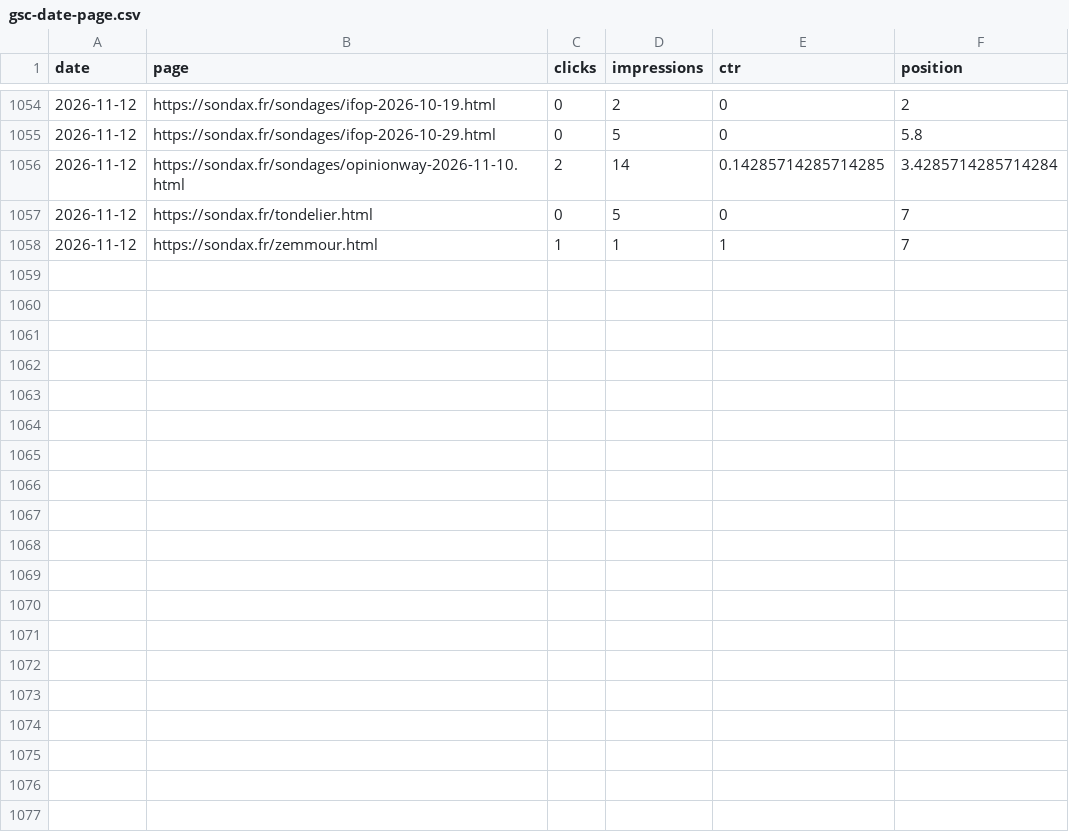
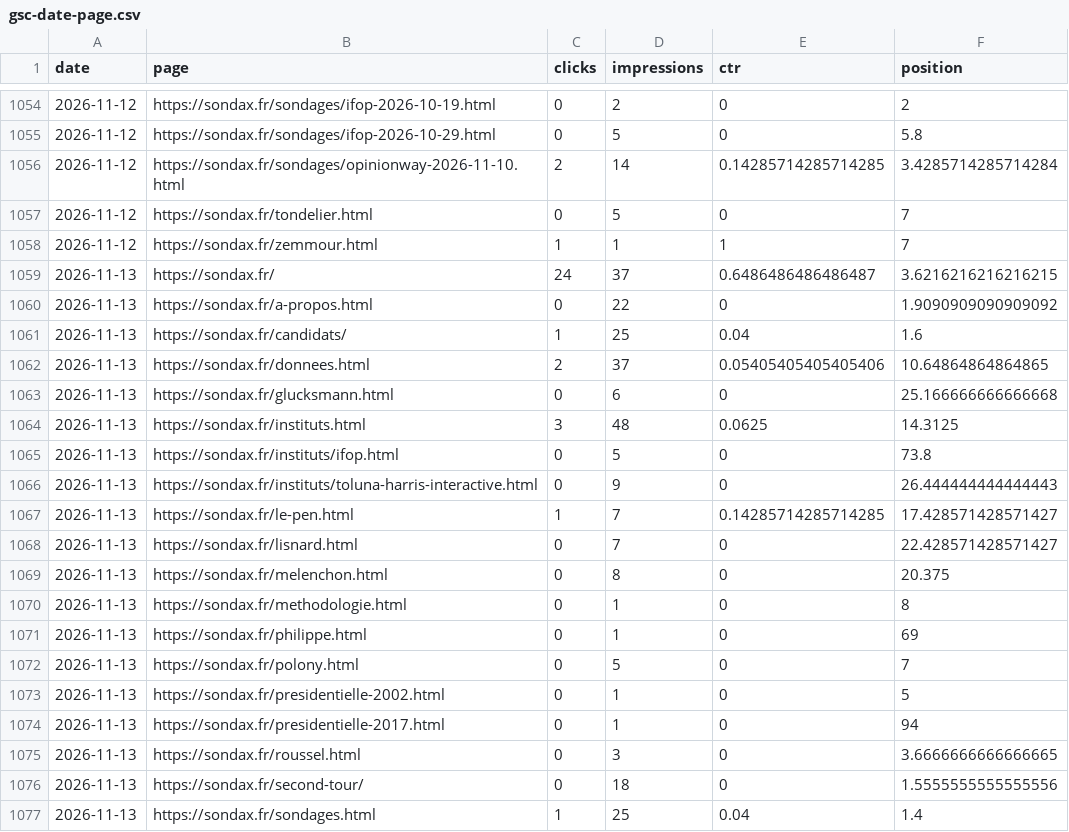
Before and after one commit to mbaffert/sondax, a CSV file: data/gsc/gsc-date-page.csv, drawn as a sheet; only a part is shown, gaps mark what is left out; the diff covers the shown part only.

```diff
--- a/data/gsc/gsc-date-page.csv
+++ b/data/gsc/gsc-date-page.csv
@@ -1058 +1058,20 @@ date,page,clicks,impressions,ctr,position
 2026-11-12,https://sondax.fr/zemmour.html,1,1,1,7
+2026-11-13,https://sondax.fr/,24,37,0.6486486486486487,3.6216216216216215
+2026-11-13,https://sondax.fr/a-propos.html,0,22,0,1.9090909090909092
+2026-11-13,https://sondax.fr/candidats/,1,25,0.04,1.6
+2026-11-13,https://sondax.fr/donnees.html,2,37,0.05405405405405406,10.64864864864865
+2026-11-13,https://sondax.fr/glucksmann.html,0,6,0,25.166666666666668
+2026-11-13,https://sondax.fr/instituts.html,3,48,0.0625,14.3125
+2026-11-13,https://sondax.fr/instituts/ifop.html,0,5,0,73.8
+2026-11-13,https://sondax.fr/instituts/toluna-harris-interactive.html,0,9,0,26.444444444444443
+2026-11-13,https://sondax.fr/le-pen.html,1,7,0.14285714285714285,17.428571428571427
+2026-11-13,https://sondax.fr/lisnard.html,0,7,0,22.428571428571427
+2026-11-13,https://sondax.fr/melenchon.html,0,8,0,20.375
+2026-11-13,https://sondax.fr/methodologie.html,0,1,0,8
+2026-11-13,https://sondax.fr/philippe.html,0,1,0,69
+2026-11-13,https://sondax.fr/polony.html,0,5,0,7
+2026-11-13,https://sondax.fr/presidentielle-2002.html,0,1,0,5
+2026-11-13,https://sondax.fr/presidentielle-2017.html,0,1,0,94
+2026-11-13,https://sondax.fr/roussel.html,0,3,0,3.6666666666666665
+2026-11-13,https://sondax.fr/second-tour/,0,18,0,1.5555555555555556
+2026-11-13,https://sondax.fr/sondages.html,1,25,0.04,1.4
```
Also changed, not shown: 9 added rows elsewhere in this file, data/gsc/gsc-date-device.csv, data/gsc/gsc-date-query.csv, 2 other files.
